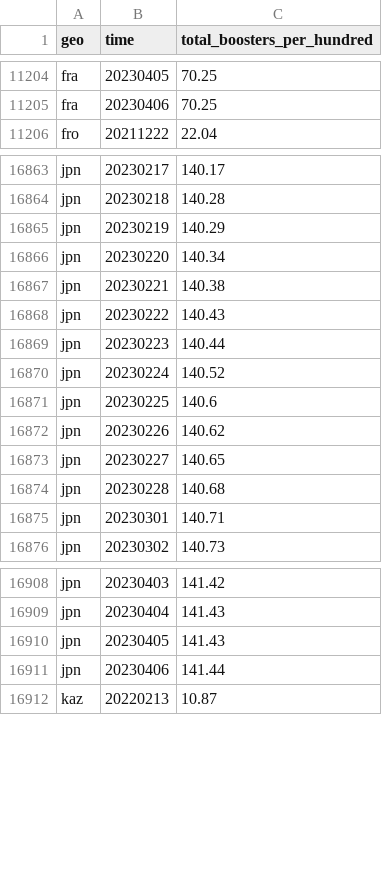
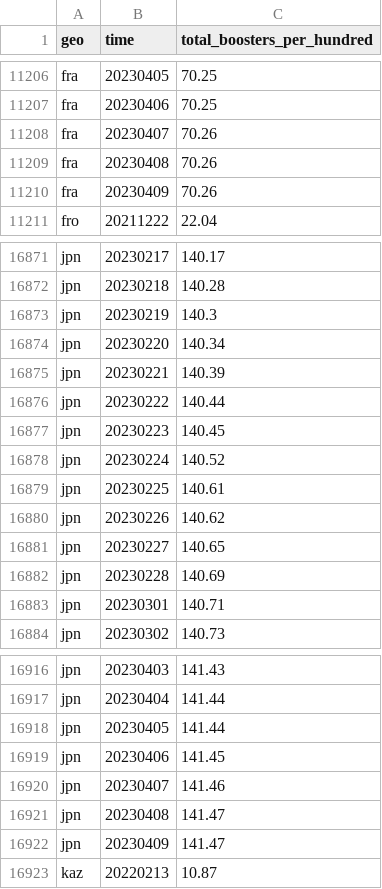
Before and after one commit to open-numbers/ddf--open_numbers--owid_covid_19, a CSV file: ddf--datapoints--total_boosters_per_hundred--by--geo--time.csv, drawn as a sheet; only a part is shown, gaps mark what is left out; addresses are those after the commit; the diff covers the shown part only; the diff names each change by its address in the sheet, - before the commit and + after, or states it on an @@ line.

```diff
--- a/ddf--datapoints--total_boosters_per_hundred--by--geo--time.csv
+++ b/ddf--datapoints--total_boosters_per_hundred--by--geo--time.csv
+row 11208: fra | 20230407 | 70.26
+row 11209: fra | 20230408 | 70.26
+row 11210: fra | 20230409 | 70.26
-C16873 (total_boosters_per_hundred): 140.29
+C16873 (total_boosters_per_hundred): 140.3
-C16875 (total_boosters_per_hundred): 140.38
+C16875 (total_boosters_per_hundred): 140.39
-C16876 (total_boosters_per_hundred): 140.43
+C16876 (total_boosters_per_hundred): 140.44
-C16877 (total_boosters_per_hundred): 140.44
+C16877 (total_boosters_per_hundred): 140.45
-C16879 (total_boosters_per_hundred): 140.6
+C16879 (total_boosters_per_hundred): 140.61
-C16882 (total_boosters_per_hundred): 140.68
+C16882 (total_boosters_per_hundred): 140.69
-C16916 (total_boosters_per_hundred): 141.42
+C16916 (total_boosters_per_hundred): 141.43
-C16917:C16918 (total_boosters_per_hundred): 141.43
+C16917:C16918 (total_boosters_per_hundred): 141.44
-C16919 (total_boosters_per_hundred): 141.44
+C16919 (total_boosters_per_hundred): 141.45
+row 16920: jpn | 20230407 | 141.46
+row 16921: jpn | 20230408 | 141.47
+row 16922: jpn | 20230409 | 141.47
```
Also changed, not shown: 10 added rows and 48 edited cells elsewhere in this file, ddf--datapoints--icu_patients_per_million_smoothed--by--geo--time.csv, ddf--datapoints--people_fully_vaccinated_per_hundred--by--geo--time.csv, 47 other files.
